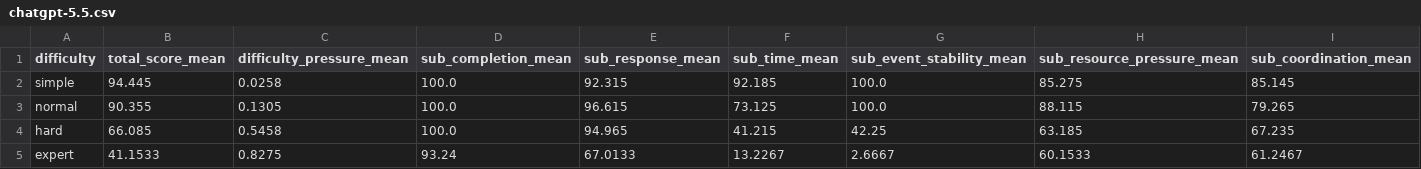
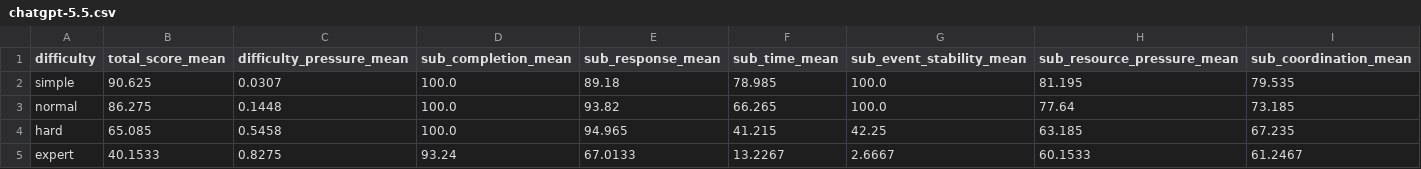
Before and after one commit to Flower-Melon/super-article, a CSV file: reference/chatgpt-5.5.csv, drawn as a sheet.

```diff
--- a/reference/chatgpt-5.5.csv
+++ b/reference/chatgpt-5.5.csv
@@ -1,5 +1,5 @@
 difficulty,total_score_mean,difficulty_pressure_mean,sub_completion_mean,sub_response_mean,sub_time_mean,sub_event_stability_mean,sub_resource_pressure_mean,sub_coordination_mean
-simple,94.445,0.0258,100.0,92.315,92.185,100.0,85.275,85.145
-normal,90.355,0.1305,100.0,96.615,73.125,100.0,88.115,79.265
-hard,66.085,0.5458,100.0,94.965,41.215,42.25,63.185,67.235
-expert,41.1533,0.8275,93.24,67.0133,13.2267,2.6667,60.1533,61.2467
+simple,90.625,0.0307,100.0,89.18,78.985,100.0,81.195,79.535
+normal,86.275,0.1448,100.0,93.82,66.265,100.0,77.64,73.185
+hard,65.085,0.5458,100.0,94.965,41.215,42.25,63.185,67.235
+expert,40.1533,0.8275,93.24,67.0133,13.2267,2.6667,60.1533,61.2467
```
Also changed, not shown: reference/deepseek-v4-pro.csv, 51 other files.
